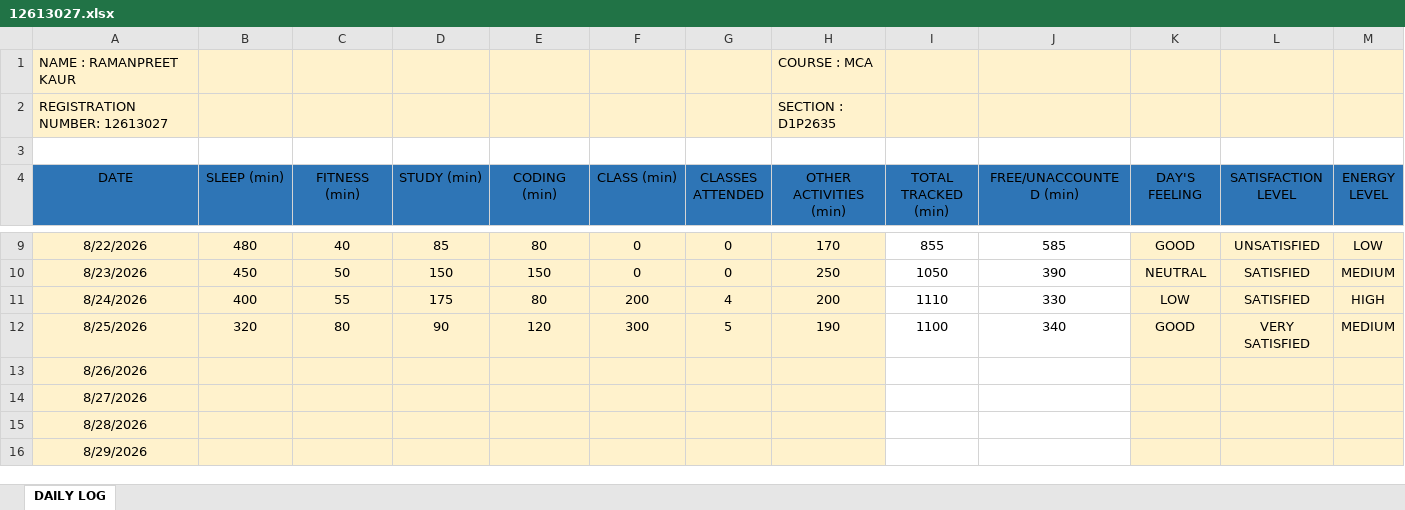
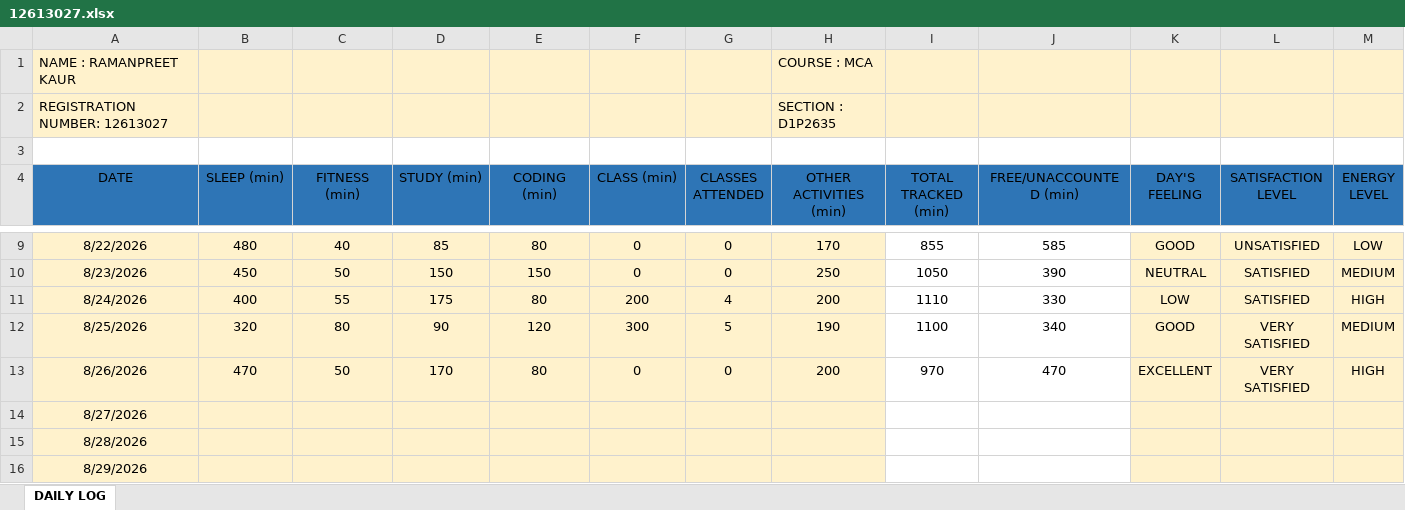
Before and after one commit to Ramanpreet08/CAP-766, an Excel workbook: 12613027.xlsx, sheet DAILY LOG, drawn as a sheet; only a part is shown, gaps mark what is left out; values as stored, in another font and other column widths than the file's, no borders; the diff covers the shown part only; the diff names each change by its address in the sheet, - before the commit and + after, or states it on an @@ line.

Commit message:
Add files via upload

```diff
--- a/12613027.xlsx (sheet DAILY LOG)
+++ b/12613027.xlsx (sheet DAILY LOG)
-B13 (SLEEP (min)): (empty)
+B13 (SLEEP (min)): 470
-C13 (FITNESS (min)): (empty)
+C13 (FITNESS (min)): 50
-D13 (STUDY (min)): (empty)
+D13 (STUDY (min)): 170
-E13 (CODING (min)): (empty)
+E13 (CODING (min)): 80
-F13 (CLASS (min)): (empty)
+F13 (CLASS (min)): 0
-G13 (CLASSES ATTENDED): (empty)
+G13 (CLASSES ATTENDED): 0
-H13 (OTHER ACTIVITIES (min)): (empty)
+H13 (OTHER ACTIVITIES (min)): 200
-I13 (TOTAL TRACKED (min)): (empty)
+I13 (TOTAL TRACKED (min)): 970
-J13 (FREE/UNACCOUNTED (min)): (empty)
+J13 (FREE/UNACCOUNTED (min)): 470
-K13 (DAY'S FEELING): (empty)
+K13 (DAY'S FEELING): EXCELLENT
-L13 (SATISFACTION LEVEL): (empty)
+L13 (SATISFACTION LEVEL): VERY SATISFIED
-M13 (ENERGY LEVEL): (empty)
+M13 (ENERGY LEVEL): HIGH
```
Also changed, not shown: 1 edited cell elsewhere in this sheet.
